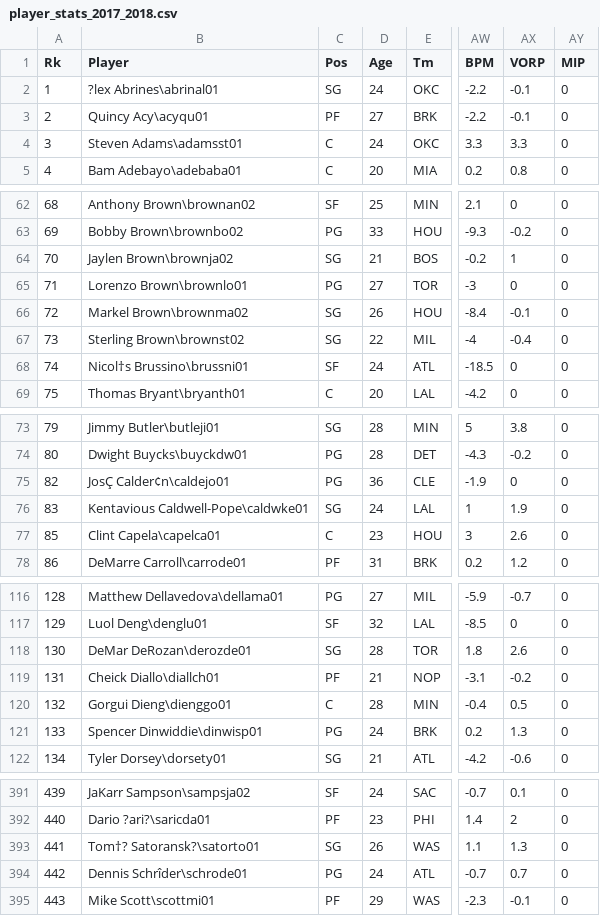
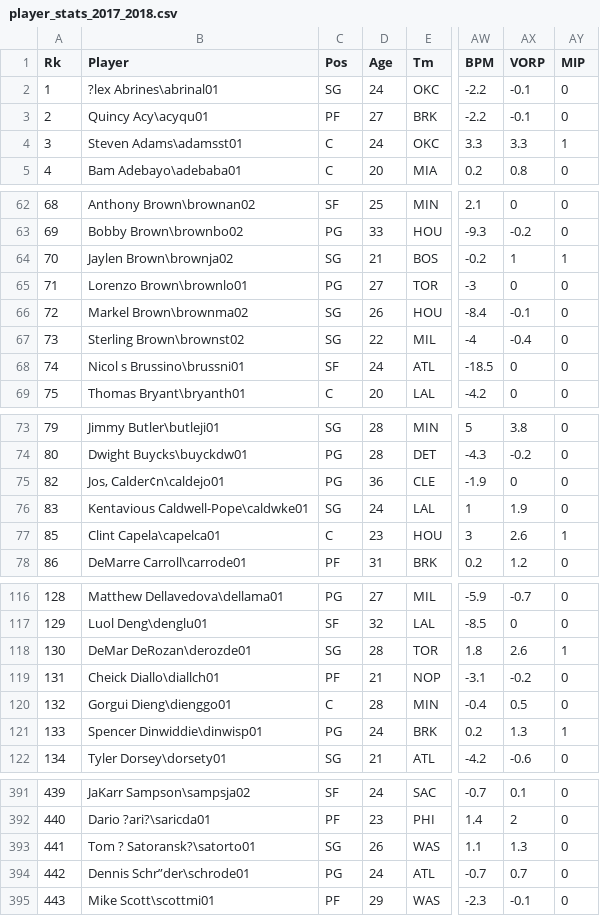
Before and after one commit to victoria-yining-huang/NBA-MIP, a CSV file: player_stats_2017_2018.csv, drawn as a sheet; only a part is shown, gaps mark what is left out; the diff covers the shown part only; the diff names each change by its address in the sheet, - before the commit and + after, or states it on an @@ line.

```diff
--- a/player_stats_2017_2018.csv
+++ b/player_stats_2017_2018.csv
-AY4 (MIP): 0
+AY4 (MIP): 1
-AY64 (MIP): 0
+AY64 (MIP): 1
-B68 (Player): Nicol†s Brussino\brussni01
+B68 (Player): Nicol s Brussino\brussni01
-B75 (Player): JosÇ Calder¢n\caldejo01
+B75 (Player): Jos‚ Calder¢n\caldejo01
-AY77 (MIP): 0
+AY77 (MIP): 1
-AY118 (MIP): 0
+AY118 (MIP): 1
-AY121 (MIP): 0
+AY121 (MIP): 1
-B393 (Player): Tom†? Satoransk?\satorto01
+B393 (Player): Tom ? Satoransk?\satorto01
-B394 (Player): Dennis Schrîder\schrode01
+B394 (Player): Dennis Schr”der\schrode01
```
Also changed, not shown: 10 edited cells elsewhere in this file, player_stats_2015_2016.csv, player_stats_2018_2019.csv.
